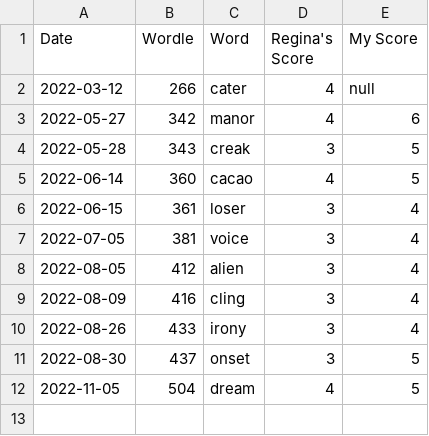
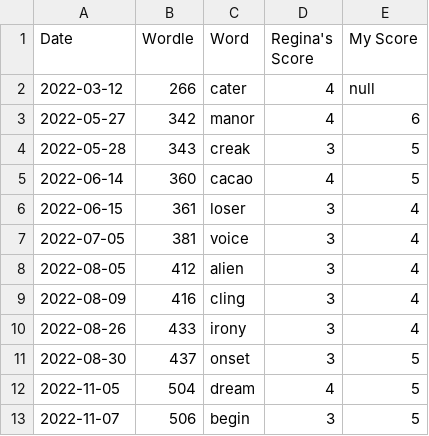
Before and after one commit to madisoncagle/Wordle, a CSV file: Wordle/data/file_of_shame.csv, drawn as a sheet.

```diff
--- a/Wordle/data/file_of_shame.csv
+++ b/Wordle/data/file_of_shame.csv
@@ -12 +12,2 @@
 2022-11-05,504,dream,4,5
+2022-11-07,506,begin,3,5
```
Also changed, not shown: Wordle/data/scores.csv, 1 other file.
